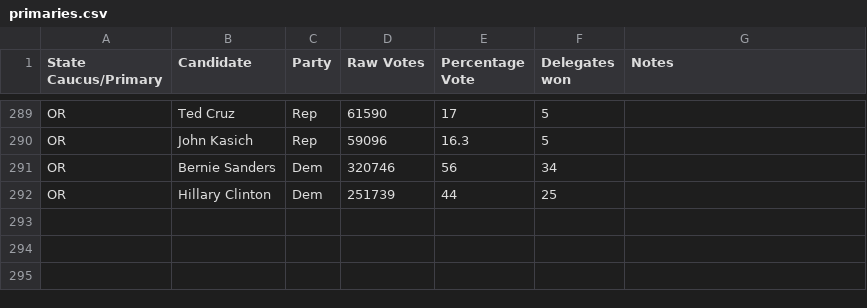
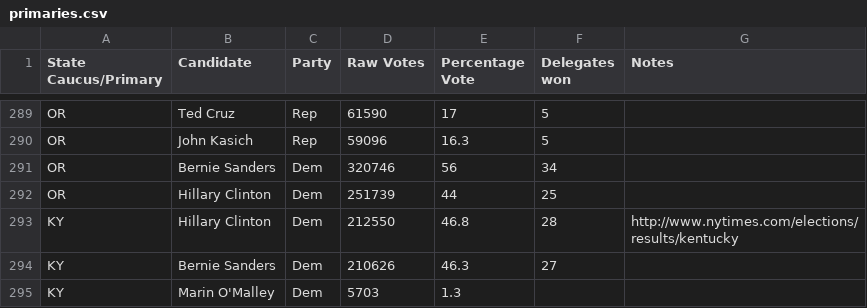
Before and after one commit to EdgeCaseBerg/Election2016, a CSV file: data/primaries.csv, drawn as a sheet; only a part is shown, gaps mark what is left out.

Commit message:
Add democratic ky results

```diff
--- a/data/primaries.csv
+++ b/data/primaries.csv
@@ -292 +292,4 @@ OR,Bernie Sanders,Dem,320746,56,34,
 OR,Hillary Clinton,Dem,251739,44,25,
+KY,Hillary Clinton,Dem,212550,46.8,28,http://www.nytimes.com/elections/results/kentucky
+KY,Bernie Sanders,Dem,210626,46.3,27,
+KY,Marin O'Malley,Dem,5703,1.3,,
```
